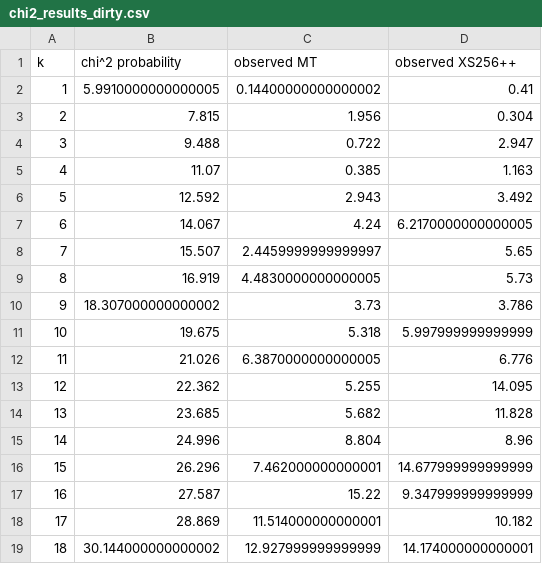
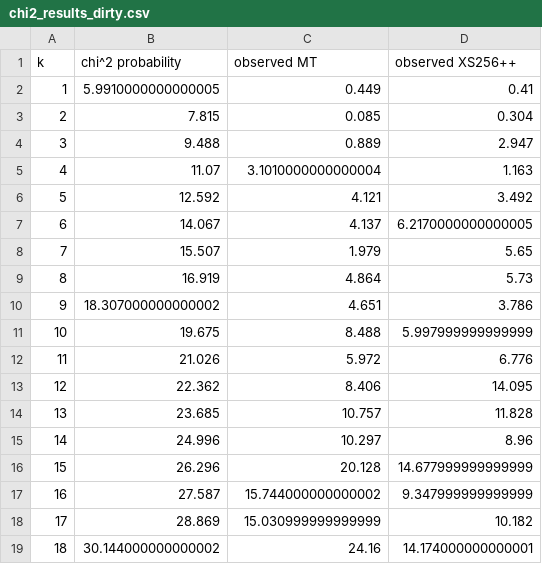
Before and after one commit to SaphCode/MPCD, a CSV file: Analysis/Generated/chi2_results_dirty.csv, drawn as a sheet.

```diff
--- a/Analysis/Generated/chi2_results_dirty.csv
+++ b/Analysis/Generated/chi2_results_dirty.csv
@@ -1,19 +1,19 @@
 k,chi^2 probability,observed MT,observed XS256++
-1,5.9910000000000005,0.14400000000000002,0.41
-2,7.815,1.956,0.304
-3,9.488,0.722,2.947
-4,11.07,0.385,1.163
-5,12.592,2.943,3.492
-6,14.067,4.24,6.2170000000000005
-7,15.507,2.4459999999999997,5.65
-8,16.919,4.4830000000000005,5.73
-9,18.307000000000002,3.73,3.786
-10,19.675,5.318,5.997999999999999
-11,21.026,6.3870000000000005,6.776
-12,22.362,5.255,14.095
-13,23.685,5.682,11.828
-14,24.996,8.804,8.96
-15,26.296,7.462000000000001,14.677999999999999
-16,27.587,15.22,9.347999999999999
-17,28.869,11.514000000000001,10.182
-18,30.144000000000002,12.927999999999999,14.174000000000001
+1,5.9910000000000005,0.449,0.41
+2,7.815,0.085,0.304
+3,9.488,0.889,2.947
+4,11.07,3.1010000000000004,1.163
+5,12.592,4.121,3.492
+6,14.067,4.137,6.2170000000000005
+7,15.507,1.979,5.65
+8,16.919,4.864,5.73
+9,18.307000000000002,4.651,3.786
+10,19.675,8.488,5.997999999999999
+11,21.026,5.972,6.776
+12,22.362,8.406,14.095
+13,23.685,10.757,11.828
+14,24.996,10.297,8.96
+15,26.296,20.128,14.677999999999999
+16,27.587,15.744000000000002,9.347999999999999
+17,28.869,15.030999999999999,10.182
+18,30.144000000000002,24.16,14.174000000000001
```
Also changed, not shown: 8 other files.
